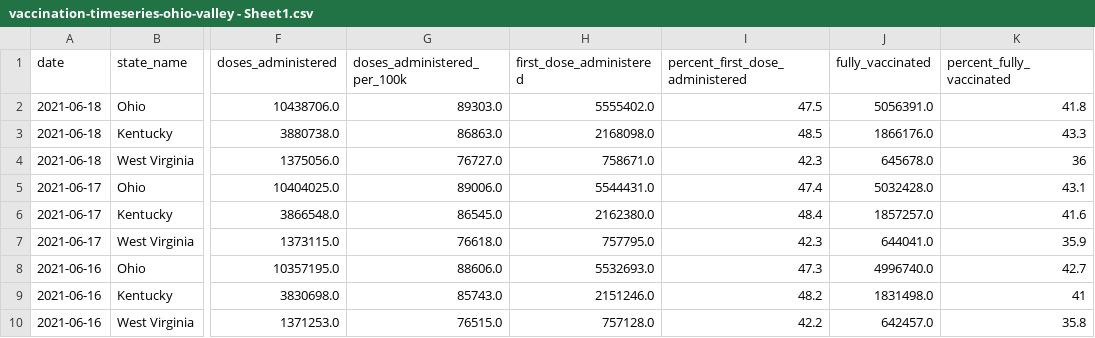
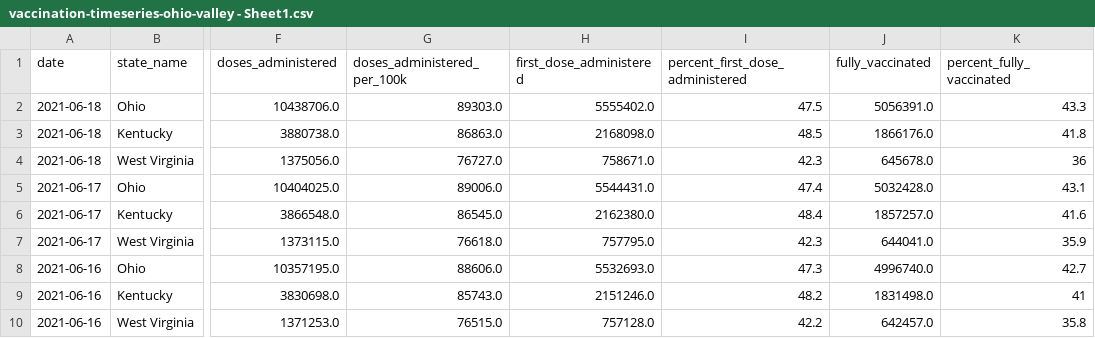
Before and after one commit to louisvillepublicmedia/COVID-Data, a CSV file: vaccination-timeseries-ohio-valley - Sheet1.csv, drawn as a sheet; only a part is shown, gaps mark what is left out; the diff names each change by its address in the sheet, - before the commit and + after, or states it on an @@ line.

Commit message:
June 18 commit

```diff
--- a/vaccination-timeseries-ohio-valley - Sheet1.csv
+++ b/vaccination-timeseries-ohio-valley - Sheet1.csv
-K2 (percent_fully_vaccinated): 41.8
+K2 (percent_fully_vaccinated): 43.3
-K3 (percent_fully_vaccinated): 43.3
+K3 (percent_fully_vaccinated): 41.8
```
